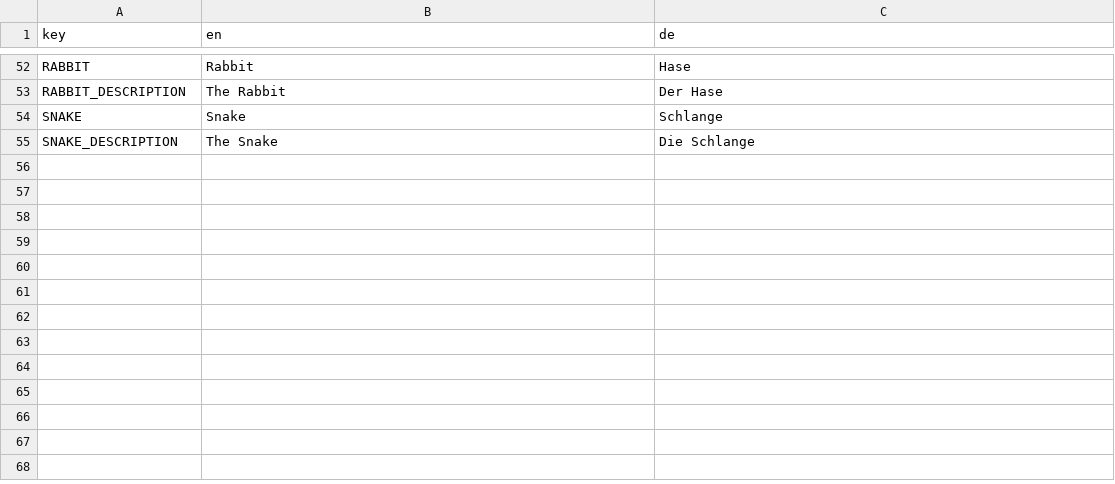
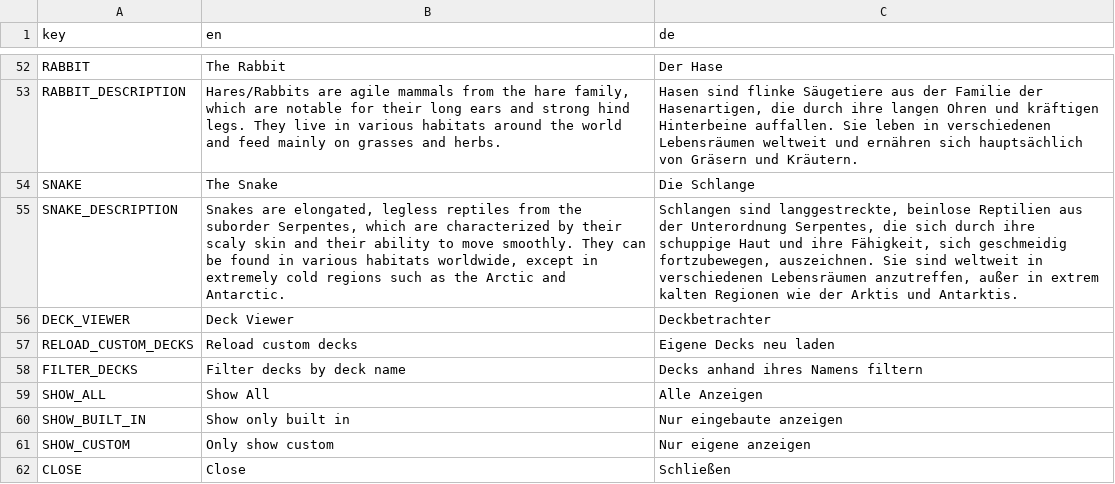
Before and after one commit to D-Generation-S/Samory, a CSV file: translation.csv, drawn as a sheet; only a part is shown, gaps mark what is left out; the diff covers the shown part only; the diff names each change by its address in the sheet, - before the commit and + after, or states it on an @@ line.

Commit message:
Add deck viewer
Fix minor issue with game zoom

```diff
--- a/translation.csv
+++ b/translation.csv
-B52 (en): Rabbit
+B52 (en): The Rabbit
-C52 (de): Hase
+C52 (de): Der Hase
-B53 (en): The Rabbit
+B53 (en): Hares/Rabbits are agile mammals from the hare family, which are notable for their long ears and strong hind legs. They live in various habitats around the world and feed mainly on grasses and herbs.
-C53 (de): Der Hase
+C53 (de): Hasen sind flinke Säugetiere aus der Familie der Hasenartigen, die durch ihre langen Ohren und kräftigen Hinterbeine auffallen. Sie leben in verschiedenen Lebensräumen weltweit und ernähren sich hauptsächlich von Gräsern und Kräutern.
-B54 (en): Snake
+B54 (en): The Snake
-C54 (de): Schlange
+C54 (de): Die Schlange
-B55 (en): The Snake
+B55 (en): Snakes are elongated, legless reptiles from the suborder Serpentes, which are characterized by their scaly skin and their ability to move smoothly. They can be found in various habitats worldwide, except in extremely cold regions such as the Arctic and Antarctic.
-C55 (de): Die Schlange
+C55 (de): Schlangen sind langgestreckte, beinlose Reptilien aus der Unterordnung Serpentes, die sich durch ihre schuppige Haut und ihre Fähigkeit, sich geschmeidig fortzubewegen, auszeichnen. Sie sind weltweit in verschiedenen Lebensräumen anzutreffen, außer in extrem kalten Regionen wie der Arktis und Antarktis.
+row 56: DECK_VIEWER | Deck Viewer | Deckbetrachter
+row 57: RELOAD_CUSTOM_DECKS | Reload custom decks | Eigene Decks neu laden
+row 58: FILTER_DECKS | Filter decks by deck name | Decks anhand ihres Namens filtern
+row 59: SHOW_ALL | Show All | Alle Anzeigen
+row 60: SHOW_BUILT_IN | Show only built in | Nur eingebaute anzeigen
+row 61: SHOW_CUSTOM | Only show custom | Nur eigene anzeigen
+row 62: CLOSE | Close | Schließen
```
Also changed, not shown: 32 edited cells elsewhere in this file, 21 other files.
